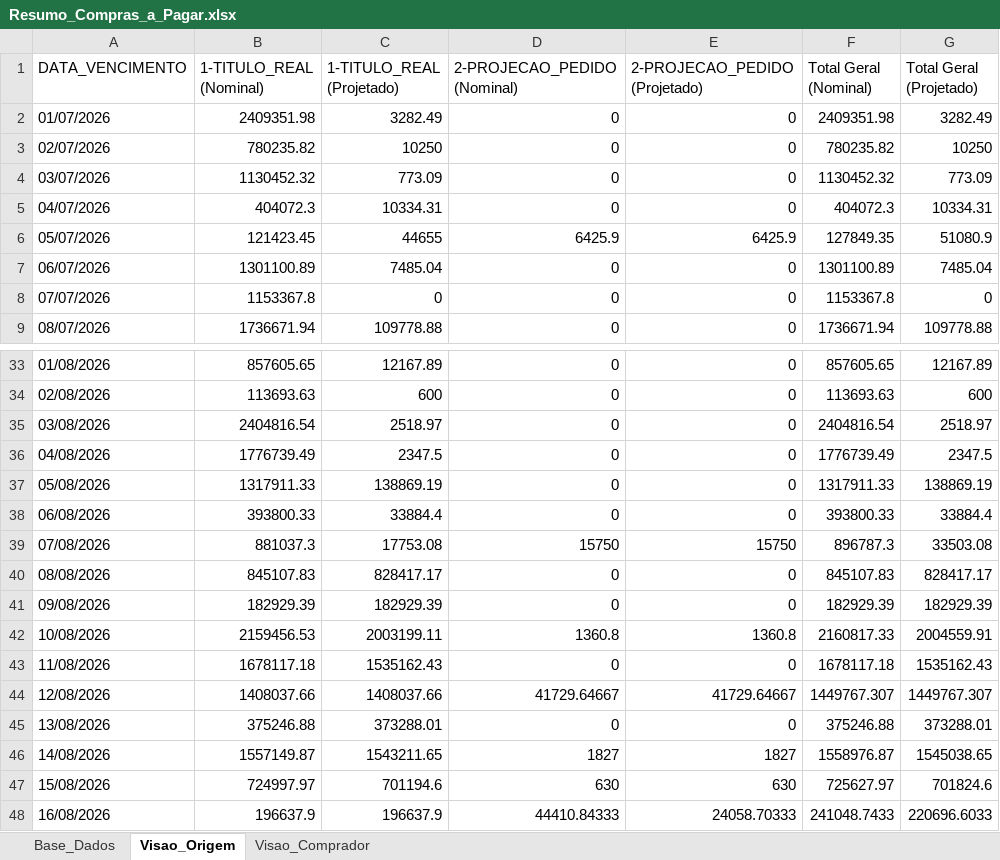
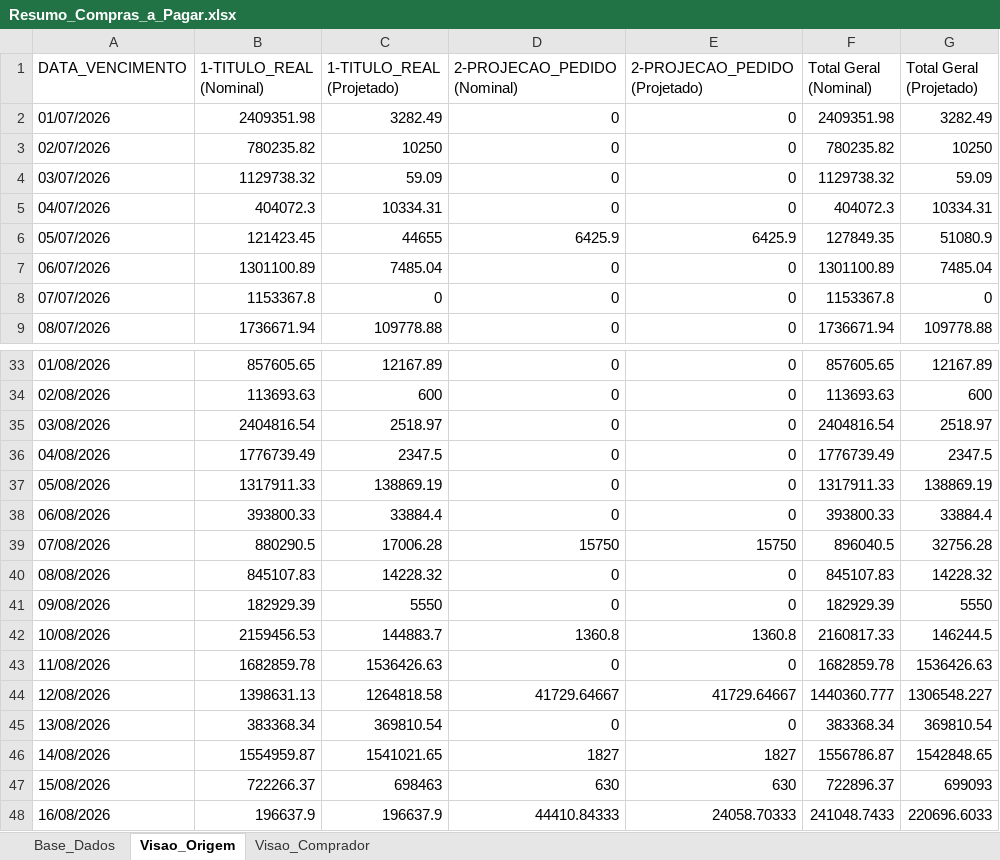
Before and after one commit to sgrimush-ops/Equipes_Agentes, an Excel workbook: Aplicativos/a_pagar/Resumo_Compras_a_Pagar.xlsx, sheet Visao_Origem, drawn as a sheet; only a part is shown, gaps mark what is left out; values as stored, in another font and other column widths than the file's, no borders; the diff covers the shown part only; the diff names each change by its address in the sheet, - before the commit and + after, or states it on an @@ line.

```diff
--- a/Aplicativos/a_pagar/Resumo_Compras_a_Pagar.xlsx (sheet Visao_Origem)
+++ b/Aplicativos/a_pagar/Resumo_Compras_a_Pagar.xlsx (sheet Visao_Origem)
-B4 (1-TITULO_REAL (Nominal)): 1130452.32
+B4 (1-TITULO_REAL (Nominal)): 1129738.32
-C4 (1-TITULO_REAL (Projetado)): 773.09
+C4 (1-TITULO_REAL (Projetado)): 59.09
-F4 (Total Geral (Nominal)): 1130452.32
+F4 (Total Geral (Nominal)): 1129738.32
-G4 (Total Geral (Projetado)): 773.09
+G4 (Total Geral (Projetado)): 59.09
-B39 (1-TITULO_REAL (Nominal)): 881037.3
+B39 (1-TITULO_REAL (Nominal)): 880290.5
-C39 (1-TITULO_REAL (Projetado)): 17753.08
+C39 (1-TITULO_REAL (Projetado)): 17006.28
-F39 (Total Geral (Nominal)): 896787.3
+F39 (Total Geral (Nominal)): 896040.5
-G39 (Total Geral (Projetado)): 33503.08
+G39 (Total Geral (Projetado)): 32756.28
-C40 (1-TITULO_REAL (Projetado)): 828417.17
+C40 (1-TITULO_REAL (Projetado)): 14228.32
-G40 (Total Geral (Projetado)): 828417.17
+G40 (Total Geral (Projetado)): 14228.32
-C41 (1-TITULO_REAL (Projetado)): 182929.39
+C41 (1-TITULO_REAL (Projetado)): 5550
-G41 (Total Geral (Projetado)): 182929.39
+G41 (Total Geral (Projetado)): 5550
-C42 (1-TITULO_REAL (Projetado)): 2003199.11
+C42 (1-TITULO_REAL (Projetado)): 144883.7
-G42 (Total Geral (Projetado)): 2004559.91
+G42 (Total Geral (Projetado)): 146244.5
-B43 (1-TITULO_REAL (Nominal)): 1678117.18
+B43 (1-TITULO_REAL (Nominal)): 1682859.78
-C43 (1-TITULO_REAL (Projetado)): 1535162.43
+C43 (1-TITULO_REAL (Projetado)): 1536426.63
-F43 (Total Geral (Nominal)): 1678117.18
+F43 (Total Geral (Nominal)): 1682859.78
-G43 (Total Geral (Projetado)): 1535162.43
+G43 (Total Geral (Projetado)): 1536426.63
-B44 (1-TITULO_REAL (Nominal)): 1408037.66
+B44 (1-TITULO_REAL (Nominal)): 1398631.13
-C44 (1-TITULO_REAL (Projetado)): 1408037.66
+C44 (1-TITULO_REAL (Projetado)): 1264818.58
-F44 (Total Geral (Nominal)): 1449767.307
+F44 (Total Geral (Nominal)): 1440360.777
-G44 (Total Geral (Projetado)): 1449767.307
+G44 (Total Geral (Projetado)): 1306548.227
-B45 (1-TITULO_REAL (Nominal)): 375246.88
+B45 (1-TITULO_REAL (Nominal)): 383368.34
-C45 (1-TITULO_REAL (Projetado)): 373288.01
+C45 (1-TITULO_REAL (Projetado)): 369810.54
-F45 (Total Geral (Nominal)): 375246.88
+F45 (Total Geral (Nominal)): 383368.34
-G45 (Total Geral (Projetado)): 373288.01
+G45 (Total Geral (Projetado)): 369810.54
-B46 (1-TITULO_REAL (Nominal)): 1557149.87
+B46 (1-TITULO_REAL (Nominal)): 1554959.87
-C46 (1-TITULO_REAL (Projetado)): 1543211.65
+C46 (1-TITULO_REAL (Projetado)): 1541021.65
-F46 (Total Geral (Nominal)): 1558976.87
+F46 (Total Geral (Nominal)): 1556786.87
-G46 (Total Geral (Projetado)): 1545038.65
+G46 (Total Geral (Projetado)): 1542848.65
-B47 (1-TITULO_REAL (Nominal)): 724997.97
+B47 (1-TITULO_REAL (Nominal)): 722266.37
-C47 (1-TITULO_REAL (Projetado)): 701194.6
+C47 (1-TITULO_REAL (Projetado)): 698463
-F47 (Total Geral (Nominal)): 725627.97
+F47 (Total Geral (Nominal)): 722896.37
-G47 (Total Geral (Projetado)): 701824.6
+G47 (Total Geral (Projetado)): 699093
```
Also changed, not shown: 3 added rows, 2 removed rows and 208 edited cells elsewhere in this sheet, sheet Base_Dados, sheet Visao_Comprador, Aplicativos/GAM/bd_saida/digitar.xlsx, Aplicativos/nivel_atendimento_cds/nivel_atendimento_cds_formatado.xlsx, 6 other files.
